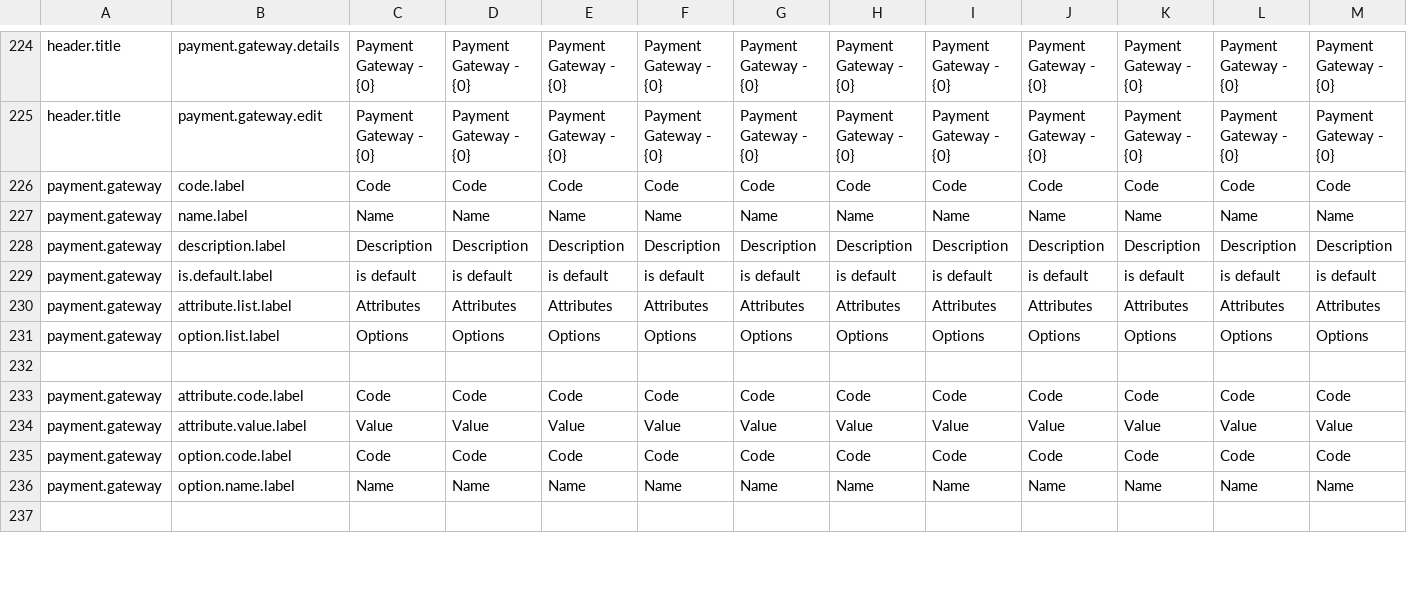
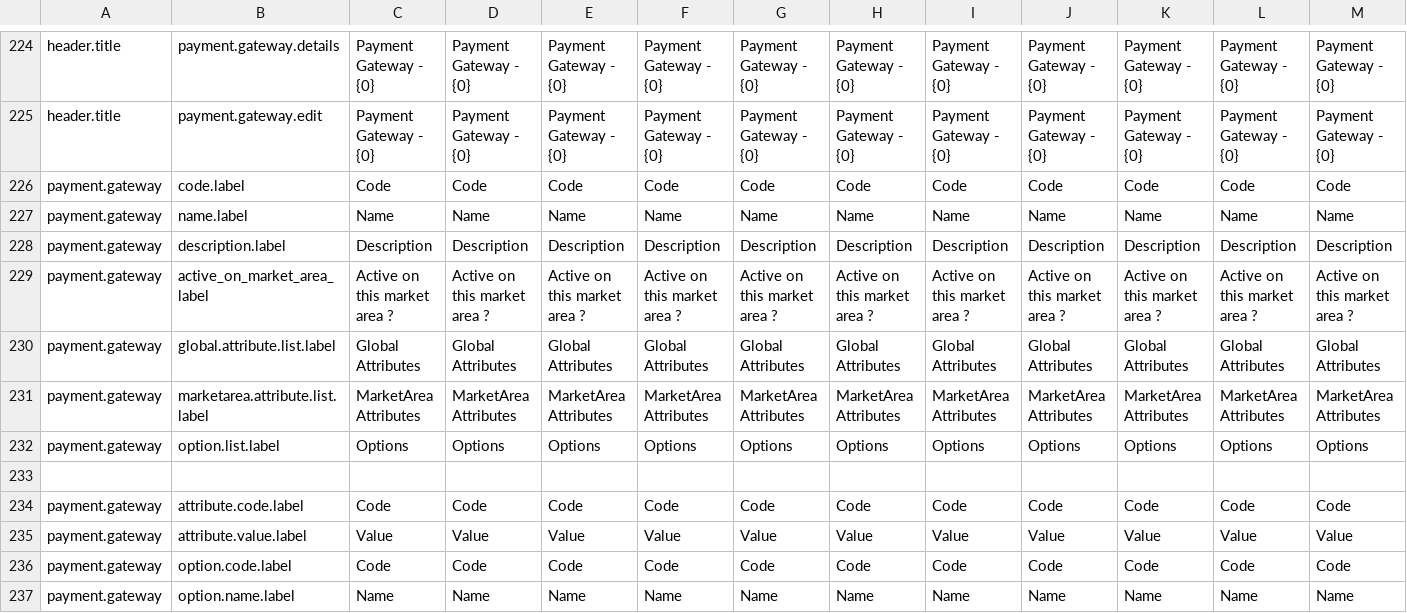
Before and after one commit to qalingo/qalingo-i18n, a CSV file: qalingo-i18n/src/main/resources/input/TranslationQalingoBackofficeMessages.csv, drawn as a sheet; only a part is shown, gaps mark what is left out; the shorter side is filled out with more unchanged rows; removed rows and columns are numbered as before the commit, all else as after; rows hold the shown columns only; the diff covers the shown part only; the diff names each change by its address in the sheet, - before the commit and + after, or states it on an @@ line.

Commit message:
wording backoffice

```diff
--- a/qalingo-i18n/src/main/resources/input/TranslationQalingoBackofficeMessages.csv
+++ b/qalingo-i18n/src/main/resources/input/TranslationQalingoBackofficeMessages.csv
-row 229: payment.gateway | is.default.label | is default | is default | is default | is default | is default | is default | is default | is default | is default | is default | is default
+row 229: payment.gateway | active_on_market_area_label | Active on this market area ? | Active on this market area ? | Active on this market area ? | Active on this market area ? | Active on this market area ? | Active on this market area ? | Active on this market area ? | Active on this market area ? | Active on this market area ? | Active on this market area ? | Active on this market area ?
-B230: attribute.list.label
+B230: global.attribute.list.label
-C230: Attributes
+C230: Global Attributes
-D230: Attributes
+D230: Global Attributes
-E230: Attributes
+E230: Global Attributes
-F230: Attributes
+F230: Global Attributes
-G230: Attributes
+G230: Global Attributes
-H230: Attributes
+H230: Global Attributes
-I230: Attributes
+I230: Global Attributes
-J230: Attributes
+J230: Global Attributes
-K230: Attributes
+K230: Global Attributes
-L230: Attributes
+L230: Global Attributes
-M230: Attributes
+M230: Global Attributes
+row 231: payment.gateway | marketarea.attribute.list.label | MarketArea Attributes | MarketArea Attributes | MarketArea Attributes | MarketArea Attributes | MarketArea Attributes | MarketArea Attributes | MarketArea Attributes | MarketArea Attributes | MarketArea Attributes | MarketArea Attributes | MarketArea Attributes
```
Also changed, not shown: 2 edited cells elsewhere in this file.
